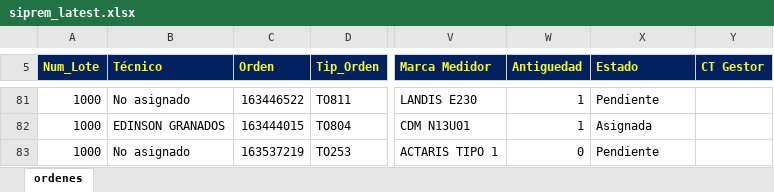
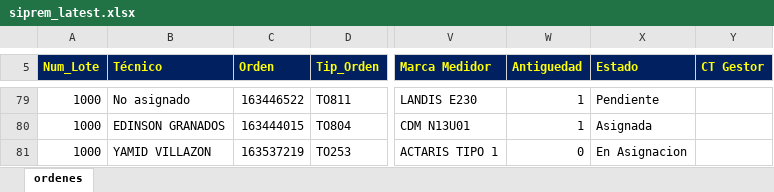
Before and after one commit to vikano27-debug/Dashboard_ING_VOA, an Excel workbook: siprem_latest.xlsx, sheet ordenes, drawn as a sheet; only a part is shown, gaps mark what is left out; values as stored, in another font and other column widths than the file's, no borders; addresses are those after the commit; the diff covers the shown part only; the diff names each change by its address in the sheet, - before the commit and + after, or states it on an @@ line.

```diff
--- a/siprem_latest.xlsx (sheet ordenes)
+++ b/siprem_latest.xlsx (sheet ordenes)
-B81 (Técnico): No asignado
+B81 (Técnico): YAMID VILLAZON
-X81 (Estado): Pendiente
+X81 (Estado): En Asignacion
```
Also changed, not shown: 10 removed rows and 8 edited cells elsewhere in this sheet.
